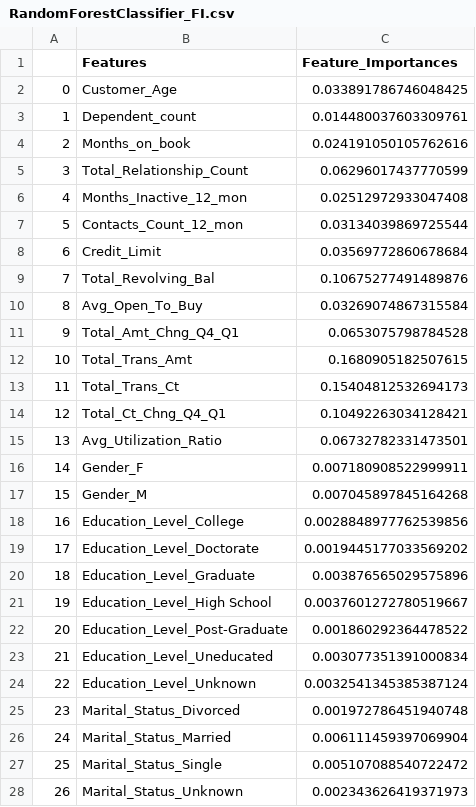
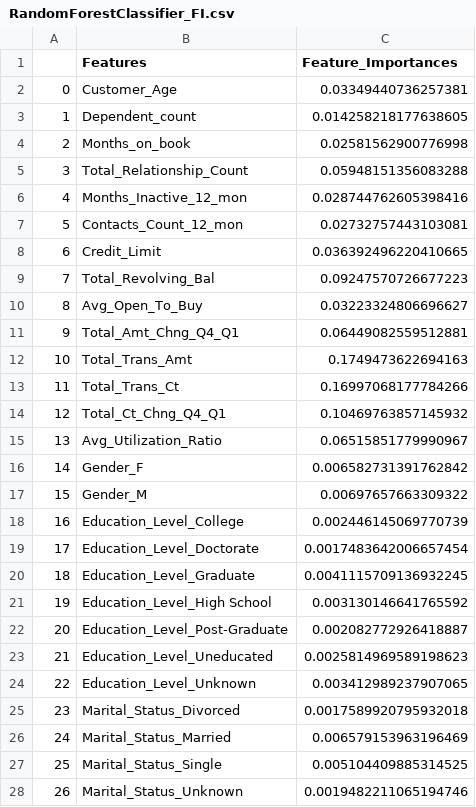
Before and after one commit to asundquistdavis/credit-churn-prediction, a CSV file: Outputs/RandomForestClassifier_FI.csv, drawn as a sheet; only a part is shown; the diff covers the shown part only.

```diff
--- a/Outputs/RandomForestClassifier_FI.csv
+++ b/Outputs/RandomForestClassifier_FI.csv
@@ -1,28 +1,28 @@
 ,Features,Feature_Importances
-0,Customer_Age,0.033891786746048425
-1,Dependent_count,0.014480037603309761
-2,Months_on_book,0.024191050105762616
-3,Total_Relationship_Count,0.06296017437770599
-4,Months_Inactive_12_mon,0.02512972933047408
-5,Contacts_Count_12_mon,0.03134039869725544
-6,Credit_Limit,0.03569772860678684
-7,Total_Revolving_Bal,0.10675277491489876
-8,Avg_Open_To_Buy,0.03269074867315584
-9,Total_Amt_Chng_Q4_Q1,0.0653075798784528
-10,Total_Trans_Amt,0.1680905182507615
-11,Total_Trans_Ct,0.15404812532694173
-12,Total_Ct_Chng_Q4_Q1,0.10492263034128421
-13,Avg_Utilization_Ratio,0.06732782331473501
-14,Gender_F,0.007180908522999911
-15,Gender_M,0.007045897845164268
-16,Education_Level_College,0.0028848977762539856
-17,Education_Level_Doctorate,0.0019445177033569202
-18,Education_Level_Graduate,0.003876565029575896
-19,Education_Level_High School,0.0037601272780519667
-20,Education_Level_Post-Graduate,0.001860292364478522
-21,Education_Level_Uneducated,0.003077351391000834
-22,Education_Level_Unknown,0.0032541345385387124
-23,Marital_Status_Divorced,0.001972786451940748
-24,Marital_Status_Married,0.006111459397069904
-25,Marital_Status_Single,0.005107088540722472
-26,Marital_Status_Unknown,0.002343626419371973
+0,Customer_Age,0.03349440736257381
+1,Dependent_count,0.014258218177638605
+2,Months_on_book,0.02581562900776998
+3,Total_Relationship_Count,0.05948151356083288
+4,Months_Inactive_12_mon,0.028744762605398416
+5,Contacts_Count_12_mon,0.02732757443103081
+6,Credit_Limit,0.036392496220410665
+7,Total_Revolving_Bal,0.09247570726677223
+8,Avg_Open_To_Buy,0.03223324806696627
+9,Total_Amt_Chng_Q4_Q1,0.06449082559512881
+10,Total_Trans_Amt,0.1749473622694163
+11,Total_Trans_Ct,0.16997068177784266
+12,Total_Ct_Chng_Q4_Q1,0.10469763857145932
+13,Avg_Utilization_Ratio,0.06515851779990967
+14,Gender_F,0.006582731391762842
+15,Gender_M,0.00697657663309322
+16,Education_Level_College,0.002446145069770739
+17,Education_Level_Doctorate,0.0017483642006657454
+18,Education_Level_Graduate,0.0041115709136932245
+19,Education_Level_High School,0.003130146641765592
+20,Education_Level_Post-Graduate,0.002082772926418887
+21,Education_Level_Uneducated,0.0025814969589198623
+22,Education_Level_Unknown,0.003412989237907065
+23,Marital_Status_Divorced,0.0017589920795932018
+24,Marital_Status_Married,0.006579153963196469
+25,Marital_Status_Single,0.005104409885314525
+26,Marital_Status_Unknown,0.0019482211065194746
```
Also changed, not shown: 10 edited cells elsewhere in this file, Outputs/RandomForestClassifier_ROC.csv, Outputs/X-dem_RandomForestClassifier_FI.csv, 17 other files.
